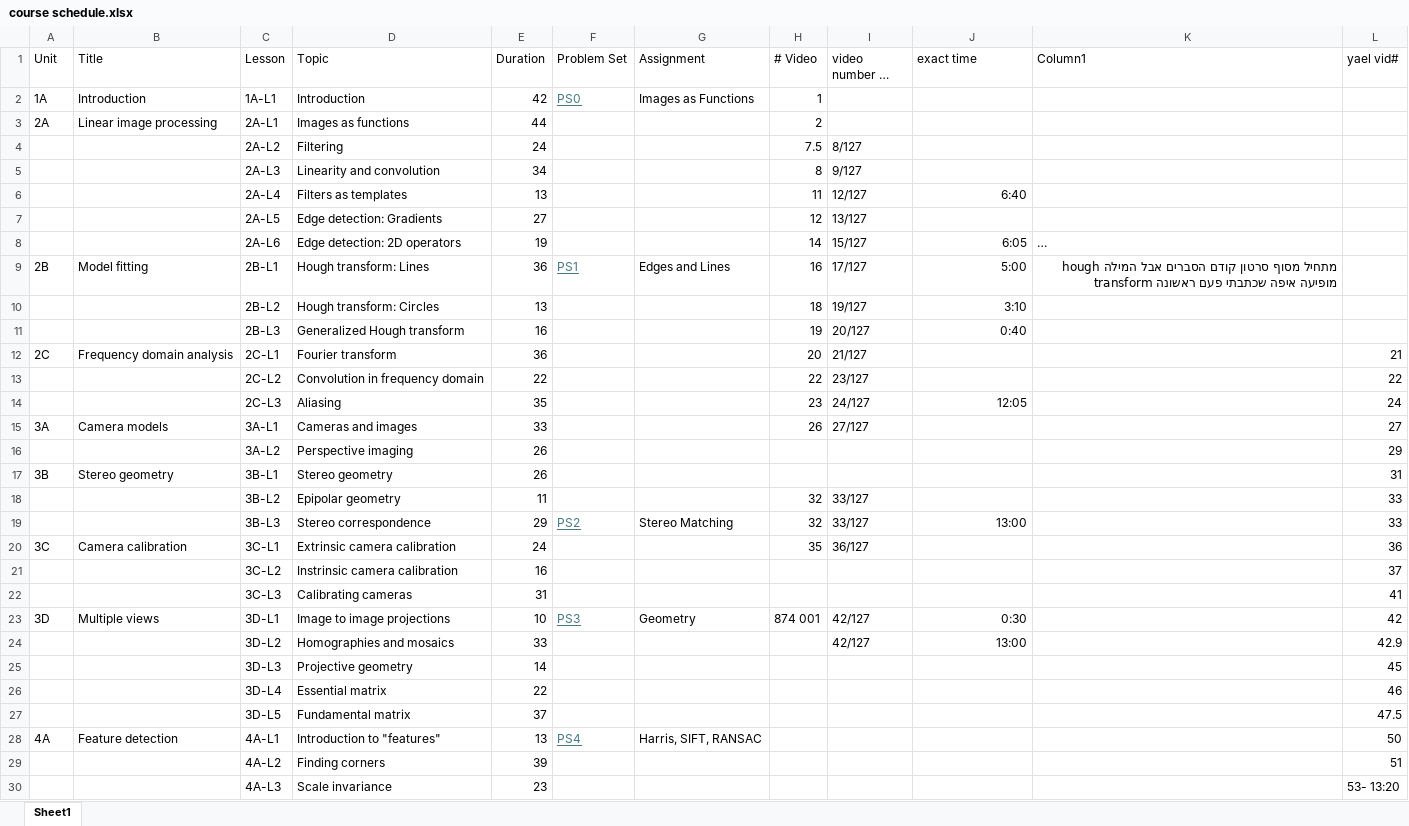
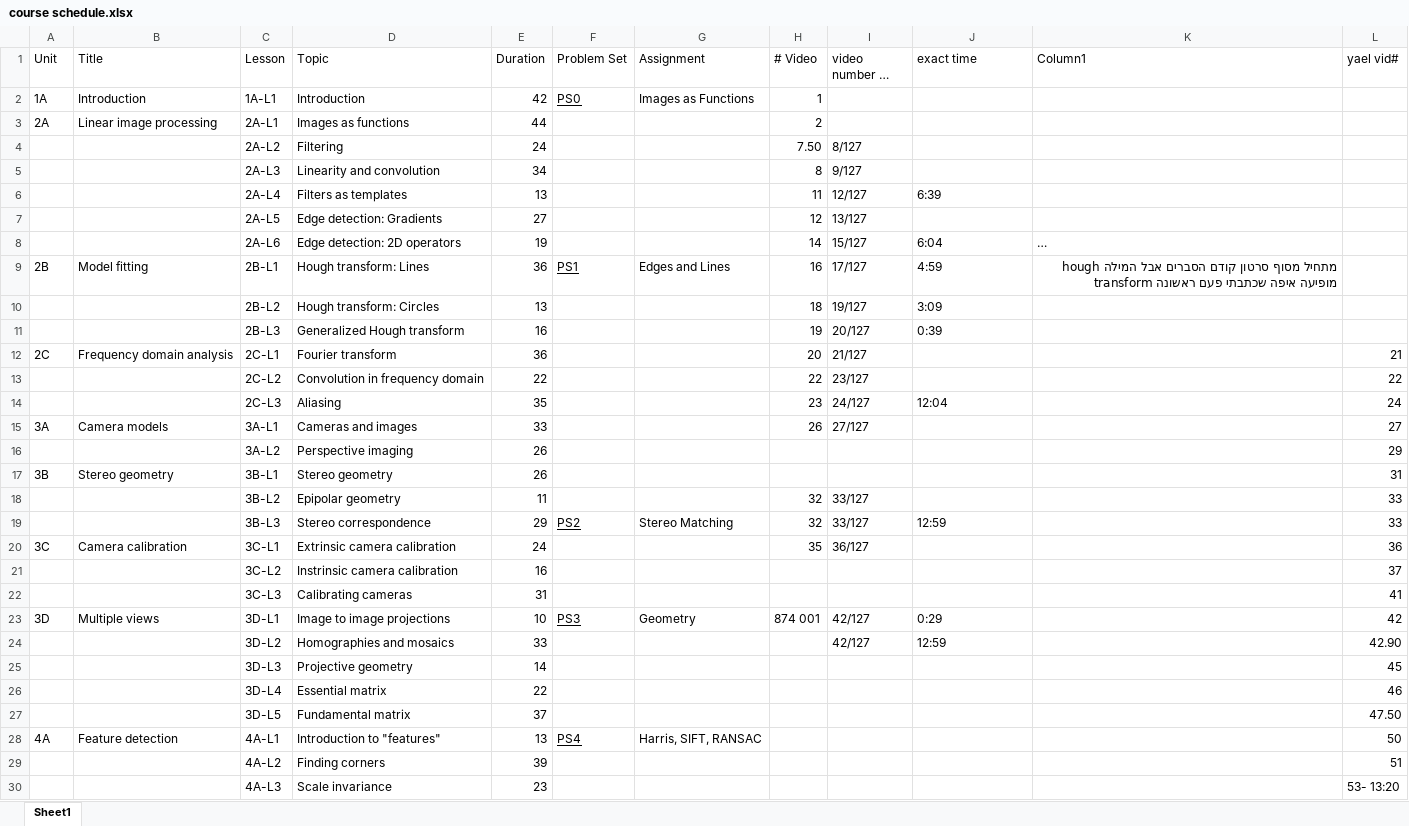
Before and after one commit to ronTohar1/CV_training, an Excel workbook: computer_vision/course schedule.xlsx, sheet Sheet1, drawn as a sheet; only a part is shown; long unchanged cells end in …; values as stored, in another font and other column widths than the file's, no borders; table styles not drawn; the diff covers the shown part only; the diff names each change by its address in the sheet, - before the commit and + after, or states it on an @@ line.

```diff
--- a/computer_vision/course schedule.xlsx (sheet Sheet1)
+++ b/computer_vision/course schedule.xlsx (sheet Sheet1)
-F2 text colour: #467886
+F2 text colour: black
-H4 (# Video): 7.5
+H4 (# Video): 7.50
-J6 (exact time): 6:40
+J6 (exact time): 6:39
-J6 alignment: right
+J6 alignment: left
-J8 (exact time): 6:05
+J8 (exact time): 6:04
-J8:J11 alignment: right
+J8:J11 alignment: left
-F9 text colour: #467886
+F9 text colour: black
-J9 (exact time): 5:00
+J9 (exact time): 4:59
-J10 (exact time): 3:10
+J10 (exact time): 3:09
-J11 (exact time): 0:40
+J11 (exact time): 0:39
-J14 (exact time): 12:05
+J14 (exact time): 12:04
-J14 alignment: right
+J14 alignment: left
-F19 text colour: #467886
+F19 text colour: black
-J19 (exact time): 13:00
+J19 (exact time): 12:59
-J19 alignment: right
+J19 alignment: left
-F23 text colour: #467886
+F23 text colour: black
-J23 (exact time): 0:30
+J23 (exact time): 0:29
-J23:J24 alignment: right
+J23:J24 alignment: left
-J24 (exact time): 13:00
+J24 (exact time): 12:59
-L24 (yael vid#): 42.9
+L24 (yael vid#): 42.90
-L27 (yael vid#): 47.5
+L27 (yael vid#): 47.50
-F28 text colour: #467886
+F28 text colour: black
```
Also changed, not shown: 1 edited cell and cell formats elsewhere in this sheet, 2 other files.
